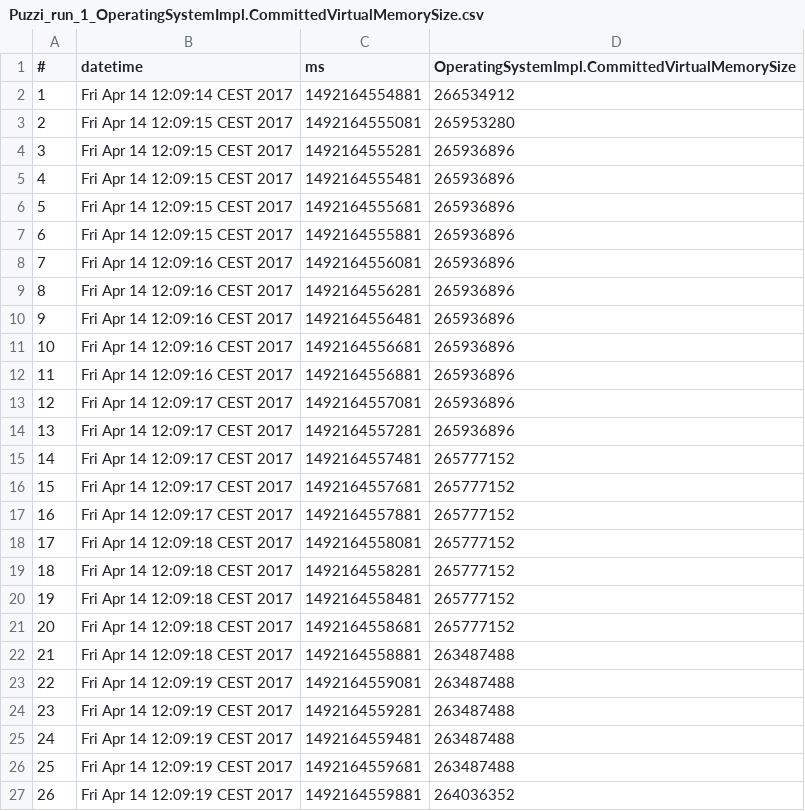
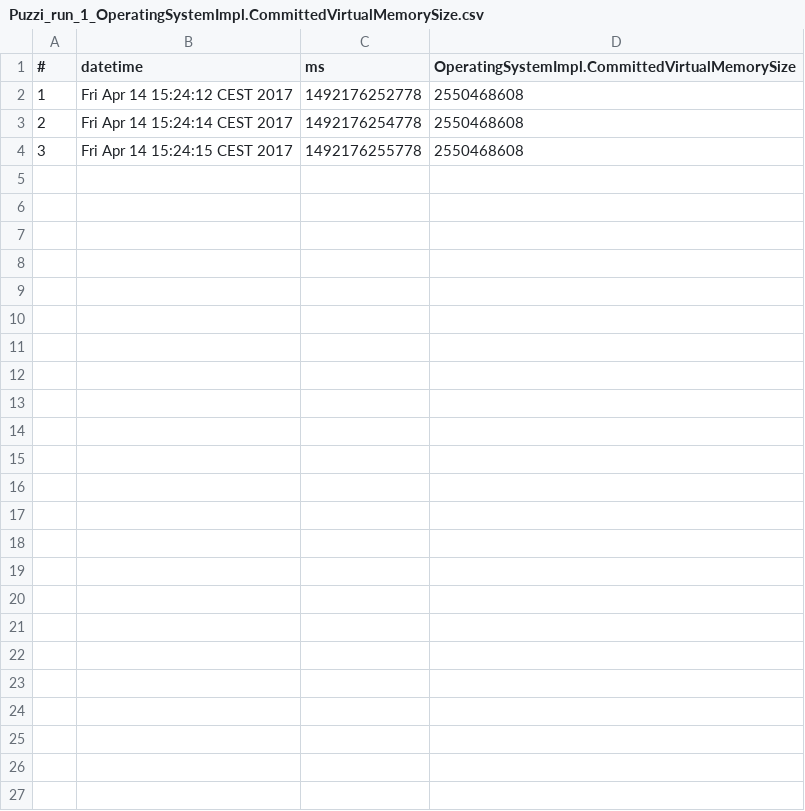
Before and after one commit to tommyippoz/RCL_Monitoring_Tool, a CSV file: MADneSs_Monitoring_Lite/Puzzi/Puzzi_run_1/Puzzi_run_1_OperatingSystemImpl.CommittedVirtualMemorySize.csv, drawn as a sheet.

```diff
--- a/MADneSs_Monitoring_Lite/Puzzi/Puzzi_run_1/Puzzi_run_1_OperatingSystemImpl.CommittedVirtualMemorySize.csv
+++ b/MADneSs_Monitoring_Lite/Puzzi/Puzzi_run_1/Puzzi_run_1_OperatingSystemImpl.CommittedVirtualMemorySize.csv
@@ -1,27 +1,4 @@
 #,datetime,ms,OperatingSystemImpl.CommittedVirtualMemorySize
-1,Fri Apr 14 12:09:14 CEST 2017,1492164554881,266534912
-2,Fri Apr 14 12:09:15 CEST 2017,1492164555081,265953280
-3,Fri Apr 14 12:09:15 CEST 2017,1492164555281,265936896
-4,Fri Apr 14 12:09:15 CEST 2017,1492164555481,265936896
-5,Fri Apr 14 12:09:15 CEST 2017,1492164555681,265936896
-6,Fri Apr 14 12:09:15 CEST 2017,1492164555881,265936896
-7,Fri Apr 14 12:09:16 CEST 2017,1492164556081,265936896
-8,Fri Apr 14 12:09:16 CEST 2017,1492164556281,265936896
-9,Fri Apr 14 12:09:16 CEST 2017,1492164556481,265936896
-10,Fri Apr 14 12:09:16 CEST 2017,1492164556681,265936896
-11,Fri Apr 14 12:09:16 CEST 2017,1492164556881,265936896
-12,Fri Apr 14 12:09:17 CEST 2017,1492164557081,265936896
-13,Fri Apr 14 12:09:17 CEST 2017,1492164557281,265936896
-14,Fri Apr 14 12:09:17 CEST 2017,1492164557481,265777152
-15,Fri Apr 14 12:09:17 CEST 2017,1492164557681,265777152
-16,Fri Apr 14 12:09:17 CEST 2017,1492164557881,265777152
-17,Fri Apr 14 12:09:18 CEST 2017,1492164558081,265777152
-18,Fri Apr 14 12:09:18 CEST 2017,1492164558281,265777152
-19,Fri Apr 14 12:09:18 CEST 2017,1492164558481,265777152
-20,Fri Apr 14 12:09:18 CEST 2017,1492164558681,265777152
-21,Fri Apr 14 12:09:18 CEST 2017,1492164558881,263487488
-22,Fri Apr 14 12:09:19 CEST 2017,1492164559081,263487488
-23,Fri Apr 14 12:09:19 CEST 2017,1492164559281,263487488
-24,Fri Apr 14 12:09:19 CEST 2017,1492164559481,263487488
-25,Fri Apr 14 12:09:19 CEST 2017,1492164559681,263487488
-26,Fri Apr 14 12:09:19 CEST 2017,1492164559881,264036352
+1,Fri Apr 14 15:24:12 CEST 2017,1492176252778,2550468608
+2,Fri Apr 14 15:24:14 CEST 2017,1492176254778,2550468608
+3,Fri Apr 14 15:24:15 CEST 2017,1492176255778,2550468608
```
Also changed, not shown: MADneSs_Monitoring_Lite/Puzzi/Puzzi_run_1/Puzzi_run_1_OperatingSystemImpl.FreePhysicalMemorySize.csv, MADneSs_Monitoring_Lite/Puzzi/Puzzi_run_1/Puzzi_run_1_OperatingSystemImpl.FreeSwapSpaceSize.csv, 44 other files.
